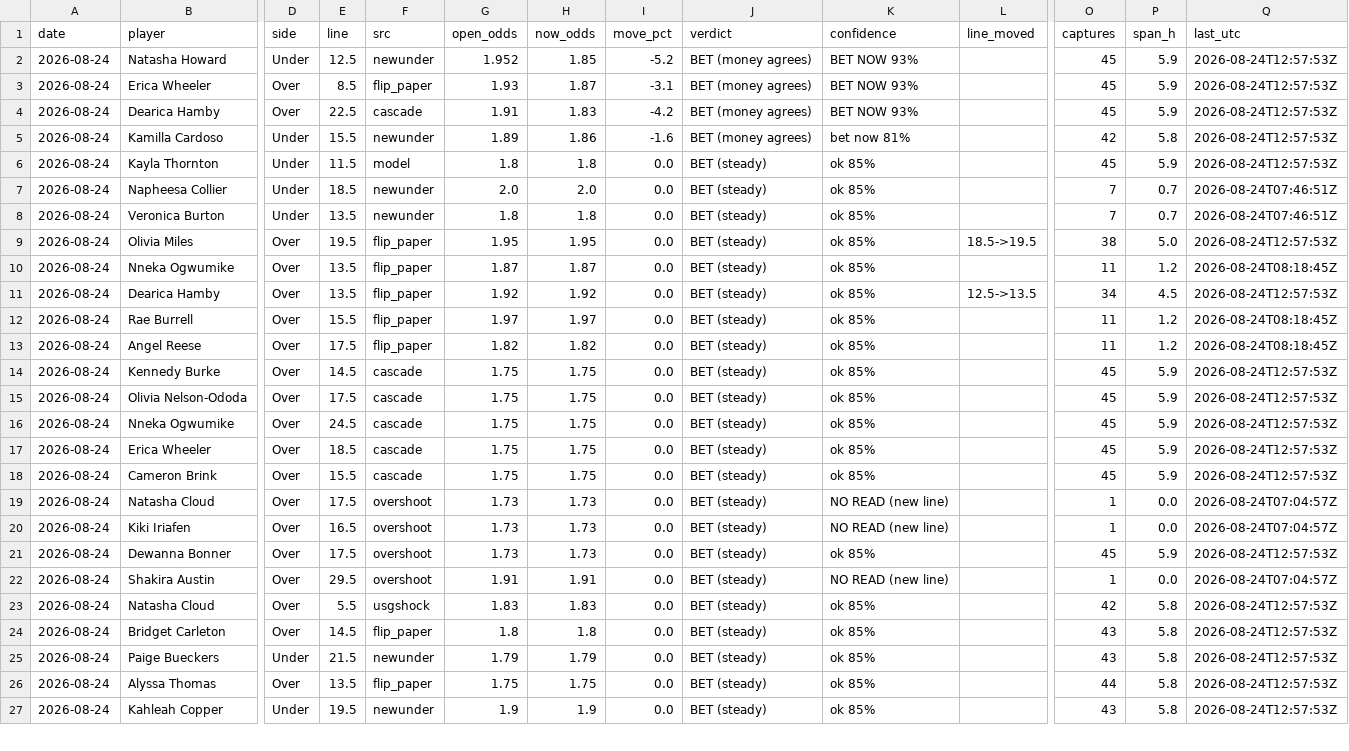
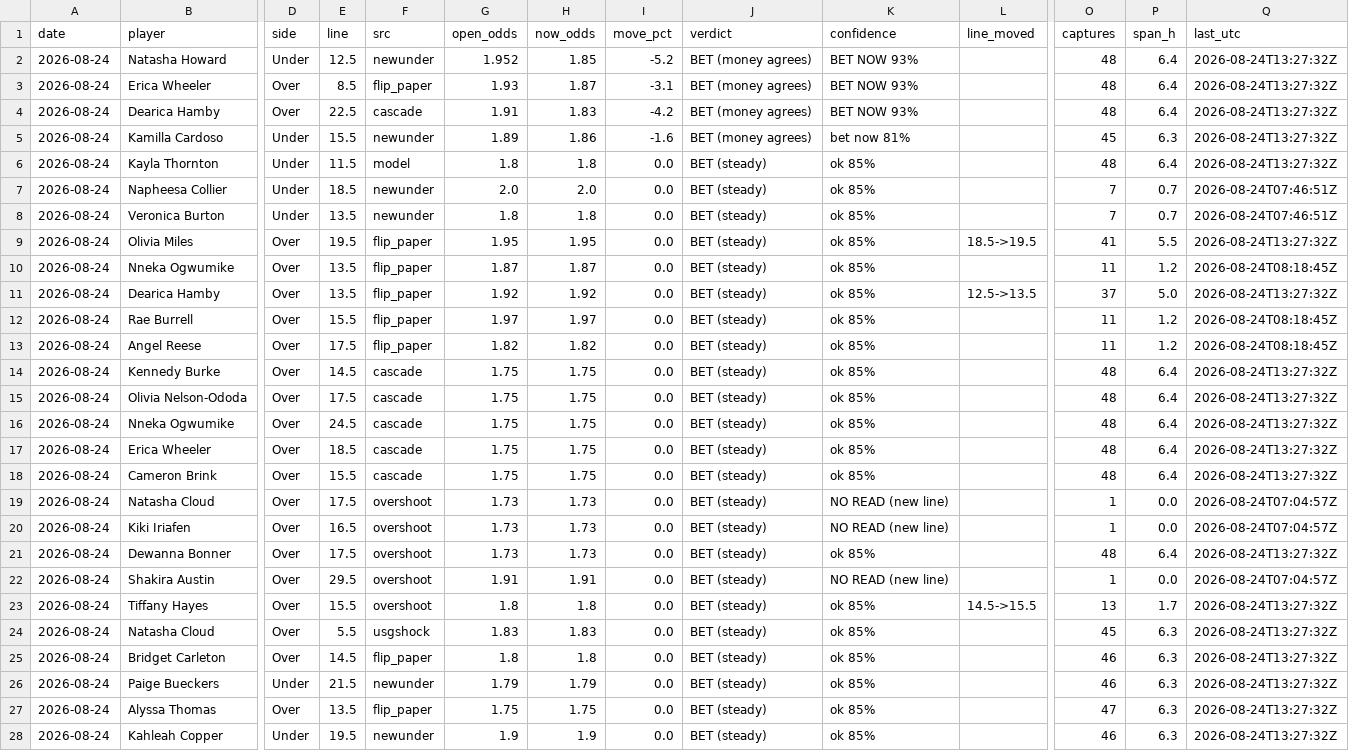
Before and after one commit to JollyChenn/wnba-line-capture, a CSV file: drift_gate_today.csv, drawn as a sheet; only a part is shown, gaps mark what is left out; addresses are those after the commit; rows hold the shown columns only; the diff covers the shown part only; the diff names each change by its address in the sheet, - before the commit and + after, or states it on an @@ line.

```diff
--- a/drift_gate_today.csv
+++ b/drift_gate_today.csv
-O2:O4 (captures): 45
+O2:O4 (captures): 48
-P2:P4 (span_h): 5.9
+P2:P4 (span_h): 6.4
-Q2:Q6 (last_utc): 2026-08-24T12:57:53Z
+Q2:Q6 (last_utc): 2026-08-24T13:27:32Z
-O5 (captures): 42
+O5 (captures): 45
-P5 (span_h): 5.8
+P5 (span_h): 6.3
-O6 (captures): 45
+O6 (captures): 48
-P6 (span_h): 5.9
+P6 (span_h): 6.4
-O9 (captures): 38
+O9 (captures): 41
-P9 (span_h): 5.0
+P9 (span_h): 5.5
-Q9 (last_utc): 2026-08-24T12:57:53Z
+Q9 (last_utc): 2026-08-24T13:27:32Z
-O11 (captures): 34
+O11 (captures): 37
-P11 (span_h): 4.5
+P11 (span_h): 5.0
-Q11 (last_utc): 2026-08-24T12:57:53Z
+Q11 (last_utc): 2026-08-24T13:27:32Z
-O14:O18 (captures): 45
+O14:O18 (captures): 48
-P14:P18 (span_h): 5.9
+P14:P18 (span_h): 6.4
-Q14:Q18 (last_utc): 2026-08-24T12:57:53Z
+Q14:Q18 (last_utc): 2026-08-24T13:27:32Z
-O21 (captures): 45
+O21 (captures): 48
-P21 (span_h): 5.9
+P21 (span_h): 6.4
-Q21 (last_utc): 2026-08-24T12:57:53Z
+Q21 (last_utc): 2026-08-24T13:27:32Z
+row 23: 2026-08-24 | Tiffany Hayes | Over | 15.5 | overshoot | 1.8 | 1.8 | 0.0 | BET (steady) | ok 85% | 14.5->15.5 | 13 | 1.7 | 2026-08-24T13:27:32Z
-O24 (captures): 42
+O24 (captures): 45
-P24:P28 (span_h): 5.8
+P24:P28 (span_h): 6.3
-Q24:Q28 (last_utc): 2026-08-24T12:57:53Z
+Q24:Q28 (last_utc): 2026-08-24T13:27:32Z
-O25:O26 (captures): 43
+O25:O26 (captures): 46
-O27 (captures): 44
+O27 (captures): 47
-O28 (captures): 43
+O28 (captures): 46
```
Also changed, not shown: 1 removed row and 24 edited cells elsewhere in this file, 5 other files.
